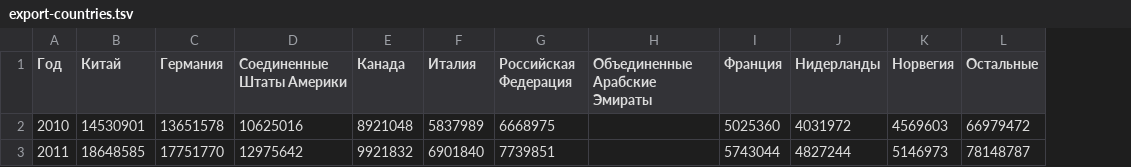
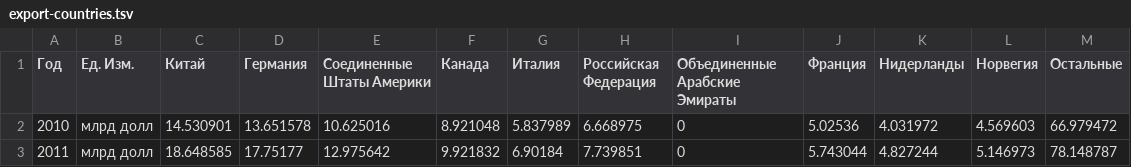
Before and after one commit to IlyaChakov/Aluminium-Market, a TSV file: Презентация/Data/Trade/export-countries.tsv, drawn as a sheet; only a part is shown; addresses are those after the commit; the diff covers the shown part only; the diff names each change by its address in the sheet, - before the commit and + after, or states it on an @@ line.

```diff
--- a/Презентация/Data/Trade/export-countries.tsv
+++ b/Презентация/Data/Trade/export-countries.tsv
+column B (Ед. Изм.), rows 2-3: млрд долл | млрд долл
-C2 (Китай): 14530901
+C2 (Китай): 14.530901
-D2 (Германия): 13651578
+D2 (Германия): 13.651578
-E2 (Соединенные Штаты Америки): 10625016
+E2 (Соединенные Штаты Америки): 10.625016
-F2 (Канада): 8921048
+F2 (Канада): 8.921048
-G2 (Италия): 5837989
+G2 (Италия): 5.837989
-H2 (Российская Федерация): 6668975
+H2 (Российская Федерация): 6.668975
-I2:I3 (Объединенные Арабские Эмираты): (empty)
+I2:I3 (Объединенные Арабские Эмираты): 0
-J2 (Франция): 5025360
+J2 (Франция): 5.02536
-K2 (Нидерланды): 4031972
+K2 (Нидерланды): 4.031972
-L2 (Норвегия): 4569603
+L2 (Норвегия): 4.569603
-M2 (Остальные): 66979472
+M2 (Остальные): 66.979472
-C3 (Китай): 18648585
+C3 (Китай): 18.648585
-D3 (Германия): 17751770
+D3 (Германия): 17.75177
-E3 (Соединенные Штаты Америки): 12975642
+E3 (Соединенные Штаты Америки): 12.975642
-F3 (Канада): 9921832
+F3 (Канада): 9.921832
-G3 (Италия): 6901840
+G3 (Италия): 6.90184
-H3 (Российская Федерация): 7739851
+H3 (Российская Федерация): 7.739851
-J3 (Франция): 5743044
+J3 (Франция): 5.743044
-K3 (Нидерланды): 4827244
+K3 (Нидерланды): 4.827244
-L3 (Норвегия): 5146973
+L3 (Норвегия): 5.146973
-M3 (Остальные): 78148787
+M3 (Остальные): 78.148787
```
Also changed, not shown: 132 edited cells elsewhere in this file, Презентация/Data/Trade/import-countries.tsv, 12 other files.
